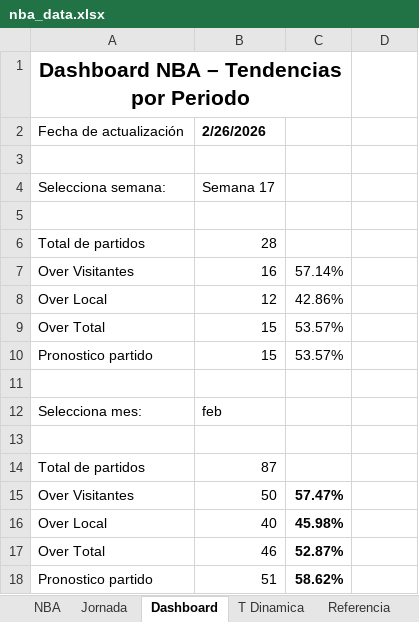
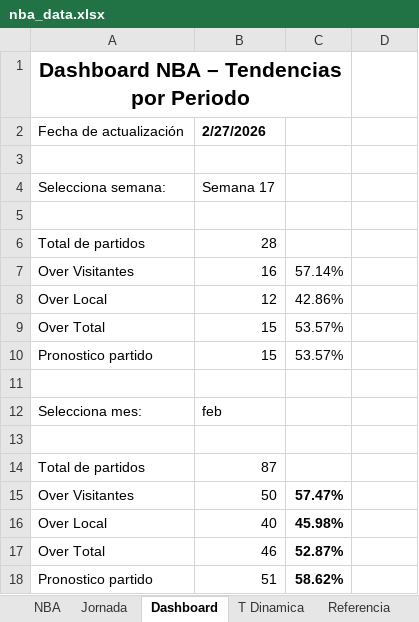
Before and after one commit to frank1411/nba-bets-ML, an Excel workbook: public/nba_data.xlsx, sheet Dashboard, drawn as a sheet; values as stored, in another font and other column widths than the file's, no borders; charts and pictures and conditional formats not drawn; the diff names each change by its address in the sheet, - before the commit and + after, or states it on an @@ line.

```diff
--- a/public/nba_data.xlsx (sheet Dashboard)
+++ b/public/nba_data.xlsx (sheet Dashboard)
-B2: 2/26/2026
+B2: 2/27/2026
```
Also changed, not shown: sheet NBA, charts or pictures.
